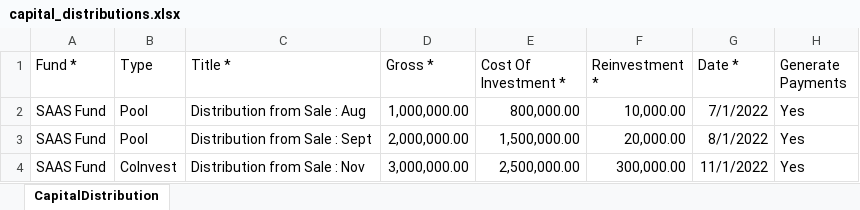
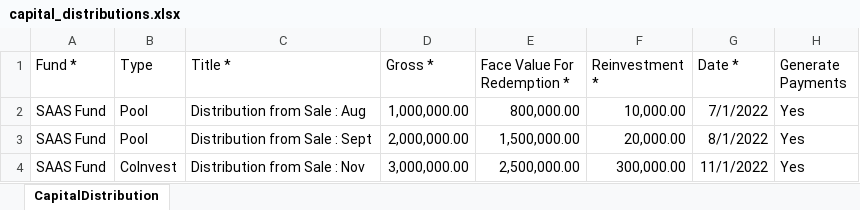
Before and after one commit to sampadadiwan/IRM, an Excel workbook: public/sample_uploads/capital_distributions.xlsx, sheet CapitalDistribution, drawn as a sheet; only a part is shown; values as stored, in another font and other column widths than the file's, no borders; the diff names each change by its address in the sheet, - before the commit and + after, or states it on an @@ line.

Commit message:
Added fund docs import call/dist name

```diff
--- a/public/sample_uploads/capital_distributions.xlsx (sheet CapitalDistribution)
+++ b/public/sample_uploads/capital_distributions.xlsx (sheet CapitalDistribution)
-E1: Cost Of Investment *
+E1: Face Value For Redemption *
```
Also changed, not shown: 6 other files.
